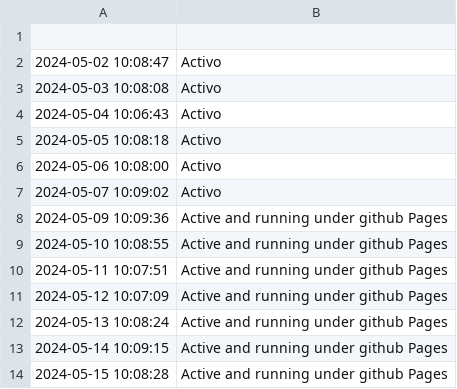
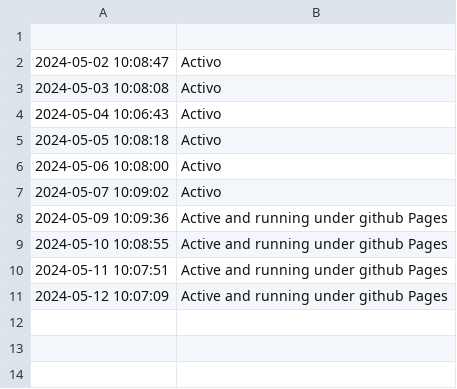
Before and after one commit to edujbarrios/eyemadmusicwebsite, a CSV file: checks/log.csv, drawn as a sheet.

```diff
--- a/checks/log.csv
+++ b/checks/log.csv
@@ -11,4 +11 @@
 2024-05-12 10:07:09,Active and running under github Pages
-2024-05-13 10:08:24,Active and running under github Pages
-2024-05-14 10:09:15,Active and running under github Pages
-2024-05-15 10:08:28,Active and running under github Pages
```
